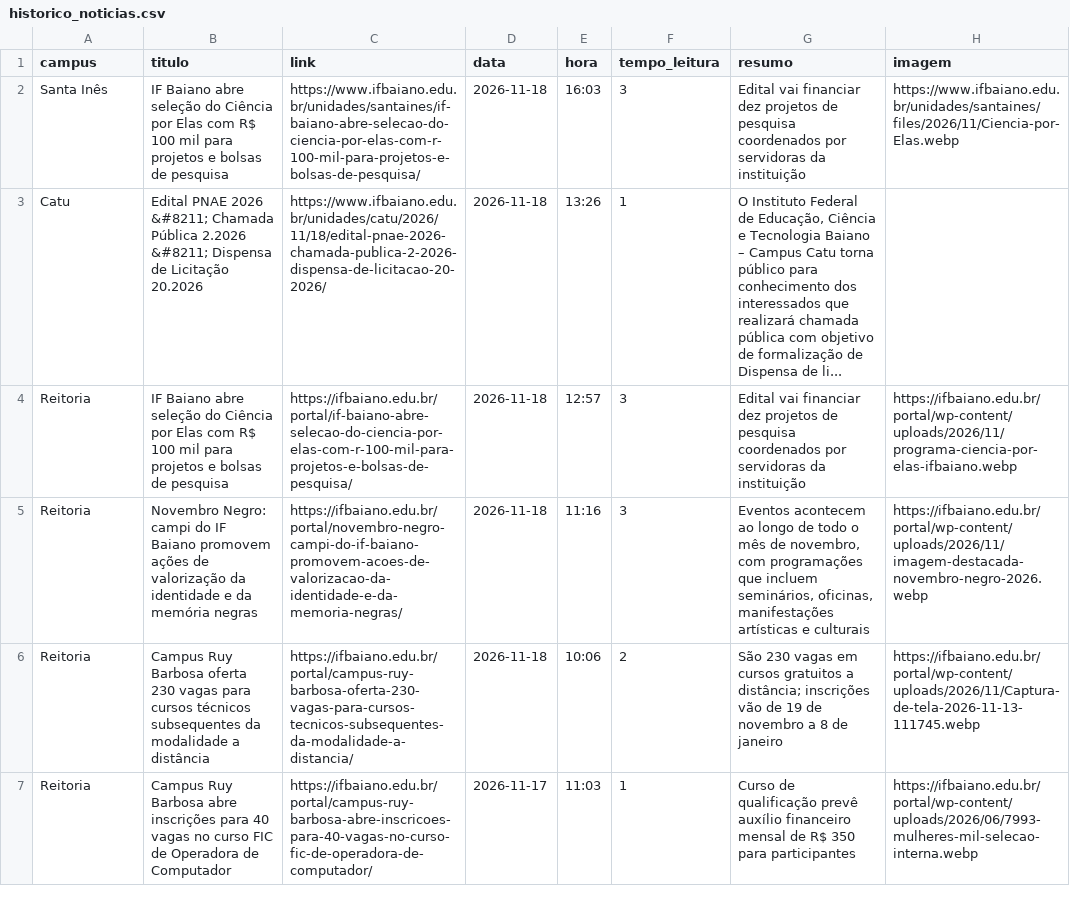
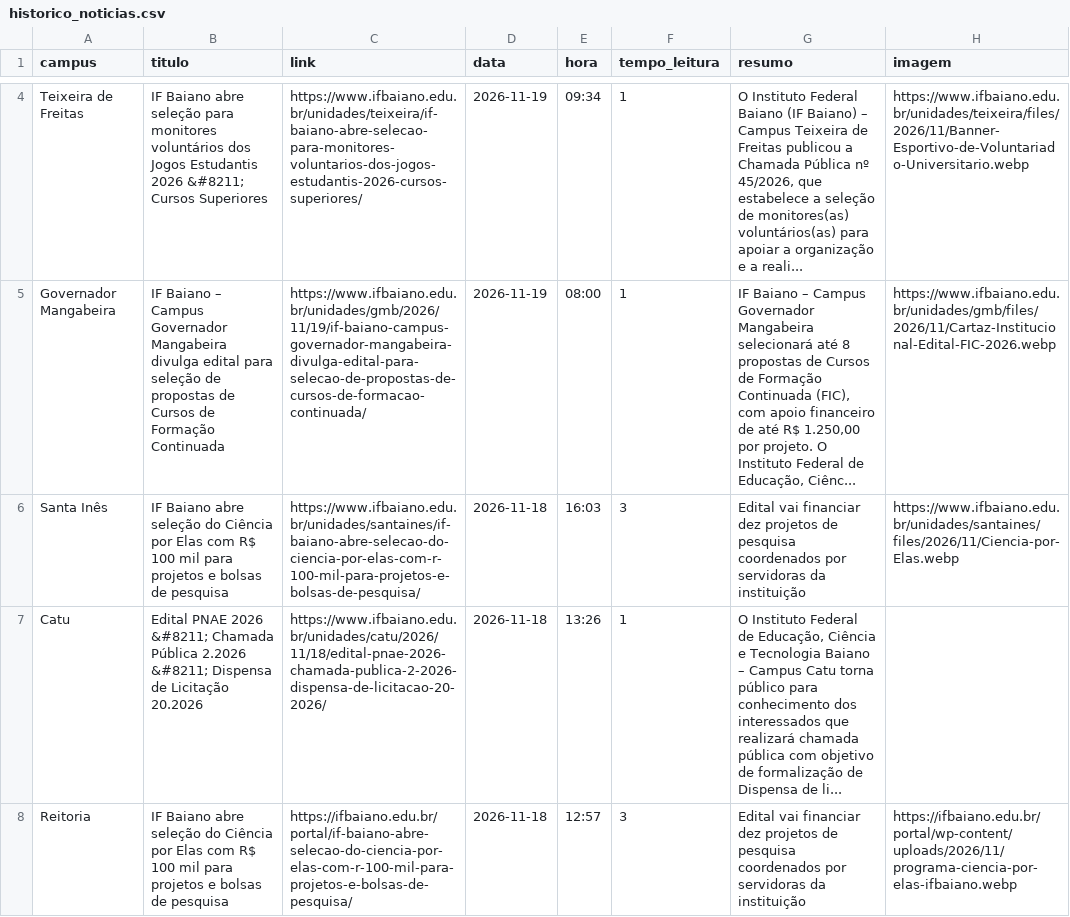
Before and after one commit to ascomifbaiano/jornal-bembaiano, a CSV file: data/historico_noticias.csv, drawn as a sheet; only a part is shown, gaps mark what is left out; the shorter side is filled out with more unchanged rows; the diff covers the shown part only; the diff names each change by its address in the sheet, - before the commit and + after, or states it on an @@ line.

```diff
--- a/data/historico_noticias.csv
+++ b/data/historico_noticias.csv
+row 4: Teixeira de Freitas | IF Baiano abre seleção para monitores voluntários dos Jogos Estudantis 2026 &#8211; Cursos Superiores | https://www.ifbaiano.edu.br/unidades/teixeira/if-baiano-abre-selecao-para-monitores-voluntarios-dos-jogos-estudantis-2026-cursos-superiores/ | 2026-11-19 | 09:34 | 1 | O Instituto Federal Baiano (IF Baiano) – Campus Teixeira de Freitas publicou a Chamada Pública nº 45/2026, que estabelece a seleção de monitores(as) voluntários(as) para apoiar a organização e a reali... | https://www.ifbaiano.edu.br/unidades/teixeira/files/2026/11/Banner-Esportivo-de-Voluntariado-Universitario.webp
+row 5: Governador Mangabeira | IF Baiano – Campus Governador Mangabeira divulga edital para seleção de propostas de Cursos de Formação Continuada | https://www.ifbaiano.edu.br/unidades/gmb/2026/11/19/if-baiano-campus-governador-mangabeira-divulga-edital-para-selecao-de-propostas-de-cursos-de-formacao-continuada/ | 2026-11-19 | 08:00 | 1 | IF Baiano – Campus Governador Mangabeira selecionará até 8 propostas de Cursos de Formação Continuada (FIC), com apoio financeiro de até R$ 1.250,00 por projeto. O Instituto Federal de Educação, Ciênc... | https://www.ifbaiano.edu.br/unidades/gmb/files/2026/11/Cartaz-Institucional-Edital-FIC-2026.webp
```
Also changed, not shown: 2 added rows, 3 removed rows and 1 moved row elsewhere in this file.
